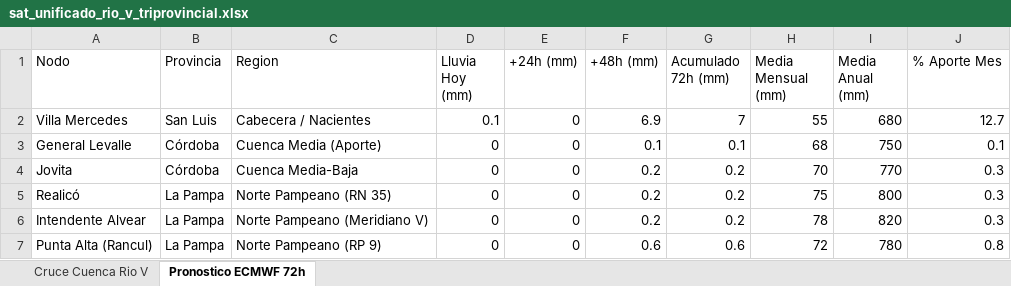
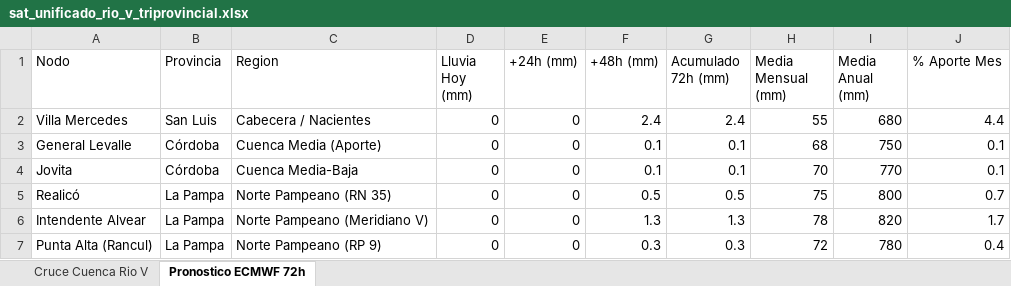
Before and after one commit to contactoiarrd-crypto/sat-cuenca-rio-v, an Excel workbook: sat_unificado_rio_v_triprovincial.xlsx, sheet Pronostico ECMWF 72h, drawn as a sheet; values as stored, in another font and other column widths than the file's, no borders; the diff names each change by its address in the sheet, - before the commit and + after, or states it on an @@ line.

```diff
--- a/sat_unificado_rio_v_triprovincial.xlsx (sheet Pronostico ECMWF 72h)
+++ b/sat_unificado_rio_v_triprovincial.xlsx (sheet Pronostico ECMWF 72h)
-D2 (Lluvia Hoy (mm)): 0.1
+D2 (Lluvia Hoy (mm)): 0
-F2 (+48h (mm)): 6.9
+F2 (+48h (mm)): 2.4
-G2 (Acumulado 72h (mm)): 7
+G2 (Acumulado 72h (mm)): 2.4
-J2 (% Aporte Mes): 12.7
+J2 (% Aporte Mes): 4.4
-F4 (+48h (mm)): 0.2
+F4 (+48h (mm)): 0.1
-G4 (Acumulado 72h (mm)): 0.2
+G4 (Acumulado 72h (mm)): 0.1
-J4 (% Aporte Mes): 0.3
+J4 (% Aporte Mes): 0.1
-F5 (+48h (mm)): 0.2
+F5 (+48h (mm)): 0.5
-G5 (Acumulado 72h (mm)): 0.2
+G5 (Acumulado 72h (mm)): 0.5
-J5 (% Aporte Mes): 0.3
+J5 (% Aporte Mes): 0.7
-F6 (+48h (mm)): 0.2
+F6 (+48h (mm)): 1.3
-G6 (Acumulado 72h (mm)): 0.2
+G6 (Acumulado 72h (mm)): 1.3
-J6 (% Aporte Mes): 0.3
+J6 (% Aporte Mes): 1.7
-F7 (+48h (mm)): 0.6
+F7 (+48h (mm)): 0.3
-G7 (Acumulado 72h (mm)): 0.6
+G7 (Acumulado 72h (mm)): 0.3
-J7 (% Aporte Mes): 0.8
+J7 (% Aporte Mes): 0.4
```
Also changed, not shown: sheet Cruce Cuenca Rio V, 2 other files.
